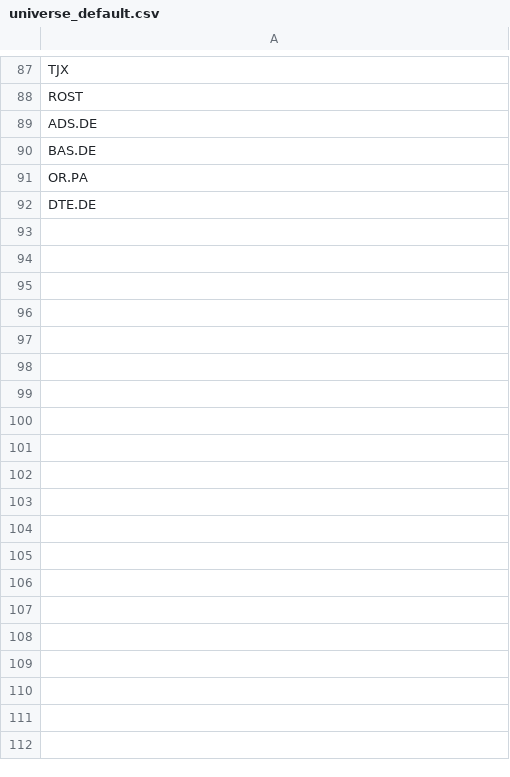
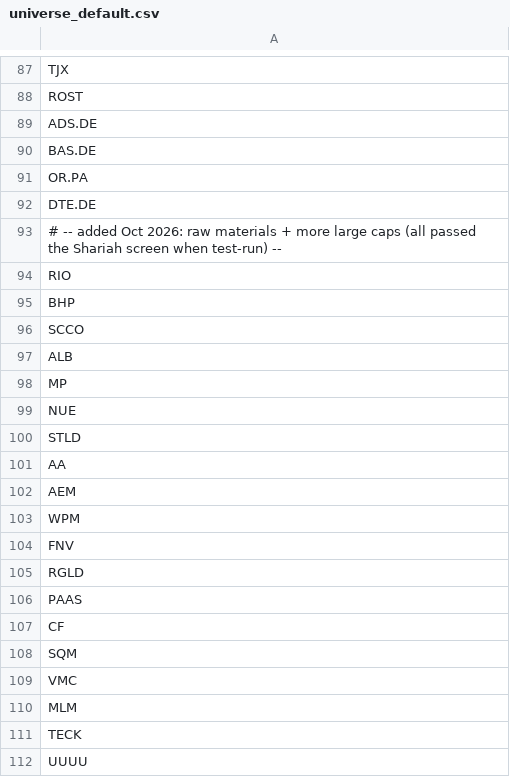
Before and after one commit to kadrisaf/kadrisaf, a CSV file: data/universe_default.csv, drawn as a sheet; only a part is shown, gaps mark what is left out; the diff covers the shown part only.

```diff
--- a/data/universe_default.csv
+++ b/data/universe_default.csv
@@ -92 +92,21 @@ OR.PA
 DTE.DE
+# -- added Oct 2026: raw materials + more large caps (all passed the Shariah screen when test-run) --
+RIO
+BHP
+SCCO
+ALB
+MP
+NUE
+STLD
+AA
+AEM
+WPM
+FNV
+RGLD
+PAAS
+CF
+SQM
+VMC
+MLM
+TECK
+UUUU
```
Also changed, not shown: 35 added rows elsewhere in this file.
